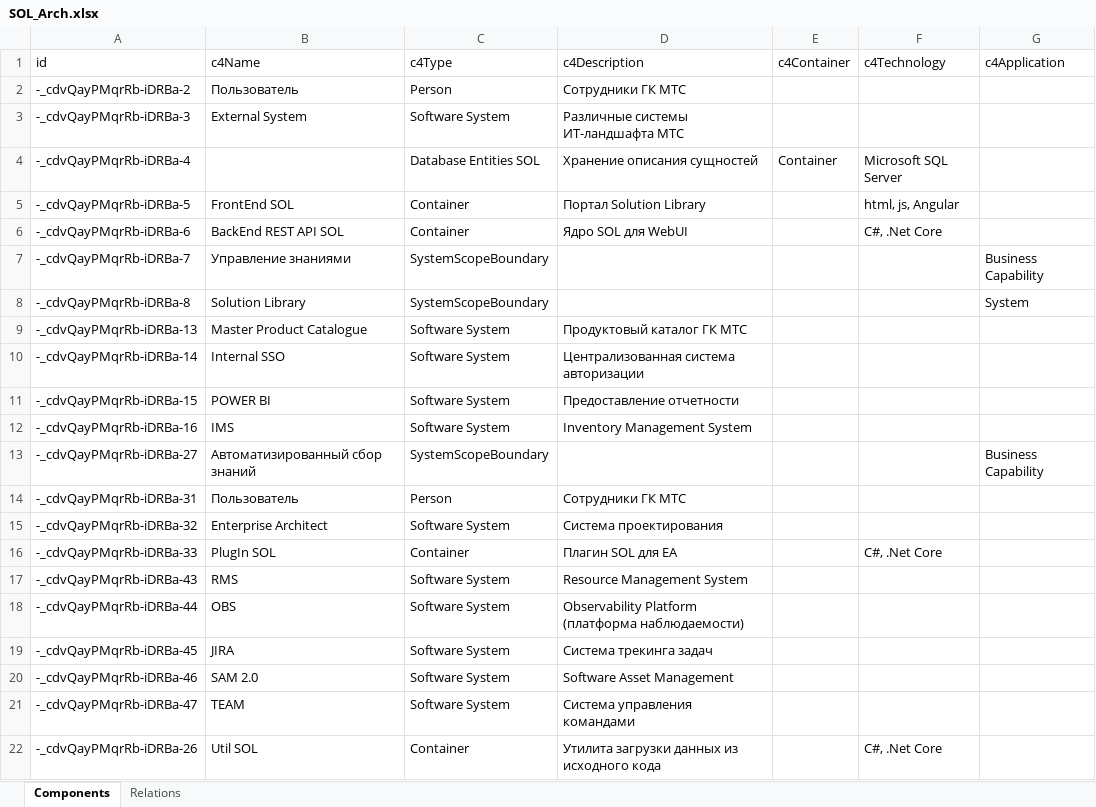
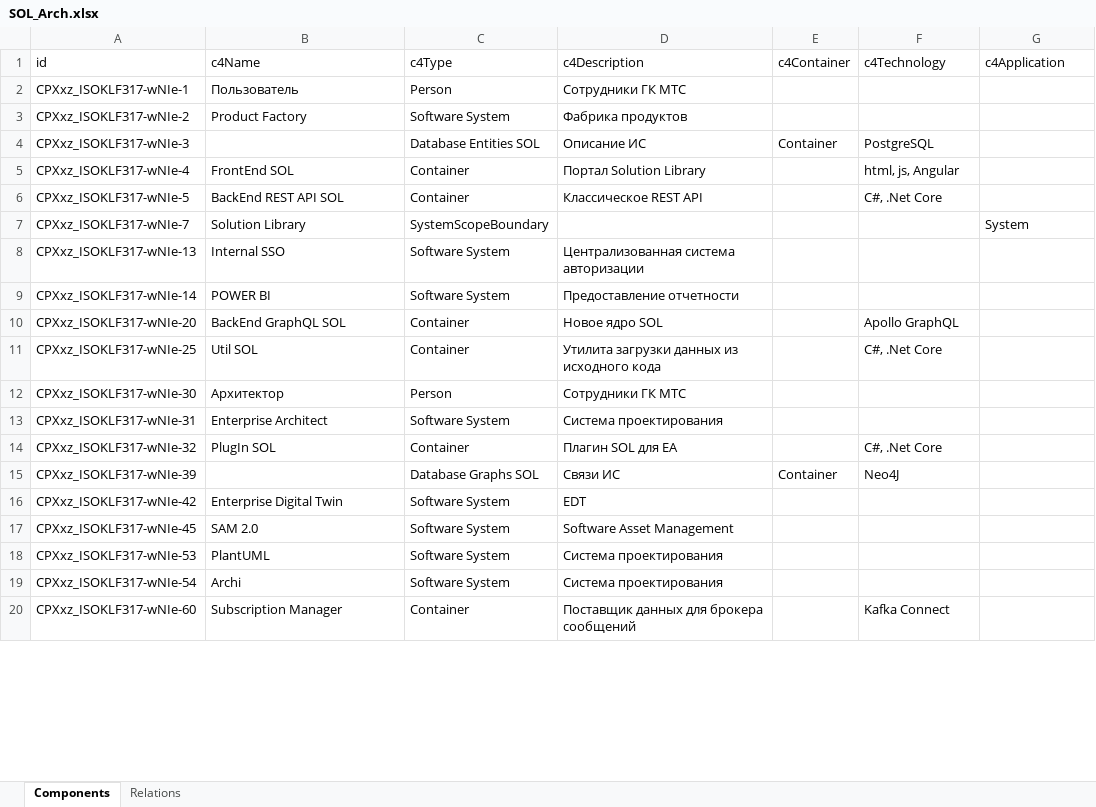
Before and after one commit to DVDemon/drawio, an Excel workbook: xlsx/SOL_Arch.xlsx, sheet Components, drawn as a sheet; only a part is shown; values as stored, in another font and other column widths than the file's, no borders; removed rows and columns are numbered as before the commit, all else as after; the diff covers the shown part only; the diff names each change by its address in the sheet, - before the commit and + after, or states it on an @@ line.

```diff
--- a/xlsx/SOL_Arch.xlsx (sheet Components)
+++ b/xlsx/SOL_Arch.xlsx (sheet Components)
-A2 (id): -_cdvQayPMqrRb-iDRBa-2
+A2 (id): CPXxz_ISOKLF317-wNIe-1
-row 3: -_cdvQayPMqrRb-iDRBa-3 | External System | Software System | Различные системы ИТ-ландшафта МТС
-row 4: -_cdvQayPMqrRb-iDRBa-4 |  | Database Entities SOL | Хранение описания сущностей | Container | Microsoft SQL Server
+row 3: CPXxz_ISOKLF317-wNIe-2 | Product Factory | Software System | Фабрика продуктов
+row 4: CPXxz_ISOKLF317-wNIe-3 |  | Database Entities SOL | Описание ИС | Container | PostgreSQL
-A5 (id): -_cdvQayPMqrRb-iDRBa-5
+A5 (id): CPXxz_ISOKLF317-wNIe-4
-A6 (id): -_cdvQayPMqrRb-iDRBa-6
+A6 (id): CPXxz_ISOKLF317-wNIe-5
-D6 (c4Description): Ядро SOL для WebUI
+D6 (c4Description): Классическое REST API
-row 7: -_cdvQayPMqrRb-iDRBa-7 | Управление знаниями | SystemScopeBoundary |  |  |  | Business Capability
-A7 (id): -_cdvQayPMqrRb-iDRBa-8
+A7 (id): CPXxz_ISOKLF317-wNIe-7
-row 9: -_cdvQayPMqrRb-iDRBa-13 | Master Product Catalogue | Software System | Продуктовый каталог ГК МТС
-A8 (id): -_cdvQayPMqrRb-iDRBa-14
+A8 (id): CPXxz_ISOKLF317-wNIe-13
-A9 (id): -_cdvQayPMqrRb-iDRBa-15
+A9 (id): CPXxz_ISOKLF317-wNIe-14
-row 12: -_cdvQayPMqrRb-iDRBa-16 | IMS | Software System | Inventory Management System
-row 13: -_cdvQayPMqrRb-iDRBa-27 | Автоматизированный сбор знаний | SystemScopeBoundary |  |  |  | Business Capability
+row 10: CPXxz_ISOKLF317-wNIe-20 | BackEnd GraphQL SOL | Container | Новое ядро SOL |  | Apollo GraphQL
+row 11: CPXxz_ISOKLF317-wNIe-25 | Util SOL | Container | Утилита загрузки данных из исходного кода |  | C#, .Net Core
-A12 (id): -_cdvQayPMqrRb-iDRBa-31
+A12 (id): CPXxz_ISOKLF317-wNIe-30
-B12 (c4Name): Пользователь
+B12 (c4Name): Архитектор
-A13 (id): -_cdvQayPMqrRb-iDRBa-32
+A13 (id): CPXxz_ISOKLF317-wNIe-31
-A14 (id): -_cdvQayPMqrRb-iDRBa-33
+A14 (id): CPXxz_ISOKLF317-wNIe-32
-row 17: -_cdvQayPMqrRb-iDRBa-43 | RMS | Software System | Resource Management System
-row 18: -_cdvQayPMqrRb-iDRBa-44 | OBS | Software System | Observability Platform (платформа наблюдаемости)
-row 19: -_cdvQayPMqrRb-iDRBa-45 | JIRA | Software System | Система трекинга задач
+row 15: CPXxz_ISOKLF317-wNIe-39 |  | Database Graphs SOL | Связи ИС | Container | Neo4J
+row 16: CPXxz_ISOKLF317-wNIe-42 | Enterprise Digital Twin | Software System | EDT
-A17 (id): -_cdvQayPMqrRb-iDRBa-46
+A17 (id): CPXxz_ISOKLF317-wNIe-45
-row 21: -_cdvQayPMqrRb-iDRBa-47 | TEAM | Software System | Система управления командами
-row 22: -_cdvQayPMqrRb-iDRBa-26 | Util SOL | Container | Утилита загрузки данных из исходного кода |  | C#, .Net Core
+row 18: CPXxz_ISOKLF317-wNIe-53 | PlantUML | Software System | Система проектирования
+row 19: CPXxz_ISOKLF317-wNIe-54 | Archi | Software System | Система проектирования
+row 20: CPXxz_ISOKLF317-wNIe-60 | Subscription Manager | Container | Поставщик данных для брокера сообщений |  | Kafka Connect
```
Also changed, not shown: 10 added rows elsewhere in this sheet, sheet Relations, 1 other file.
